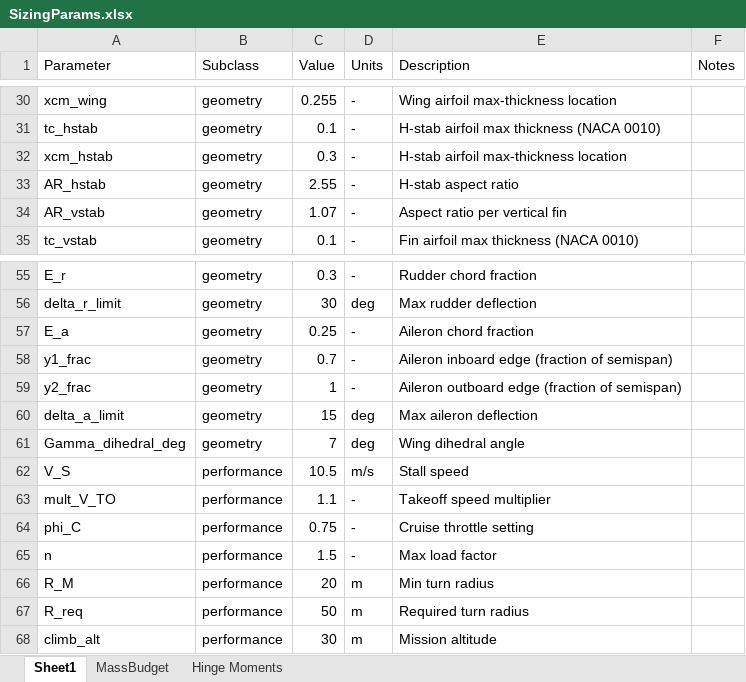
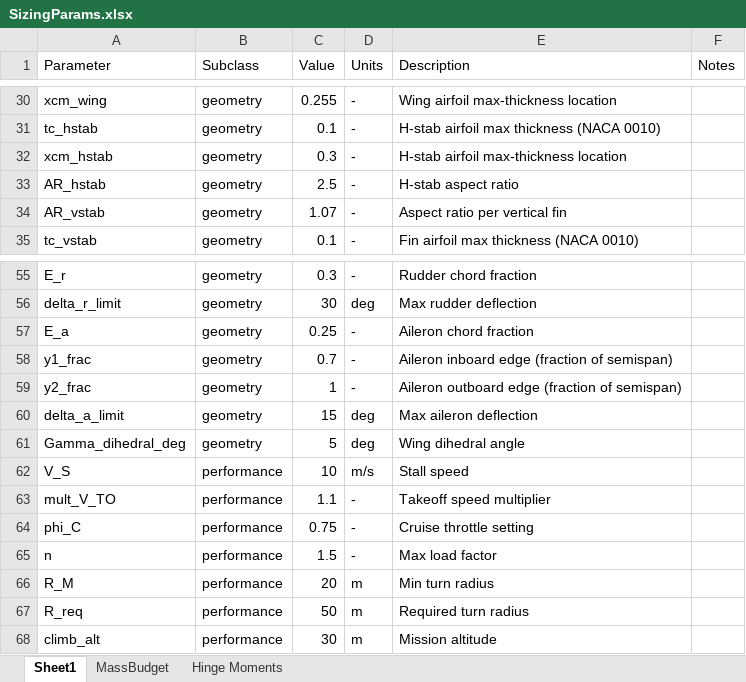
Before and after one commit to HudsonReynolds/451-DBF-Team01, an Excel workbook: SizingParams.xlsx, sheet Sheet1, drawn as a sheet; only a part is shown, gaps mark what is left out; values as stored, in another font and other column widths than the file's, no borders; table styles not drawn; the diff names each change by its address in the sheet, - before the commit and + after, or states it on an @@ line.

Commit message:
Update SizingParams.xlsx

```diff
--- a/SizingParams.xlsx (sheet Sheet1)
+++ b/SizingParams.xlsx (sheet Sheet1)
-C33 (Value): 2.55
+C33 (Value): 2.5
-C61 (Value): 7
+C61 (Value): 5
-C62 (Value): 10.5
+C62 (Value): 10
```
